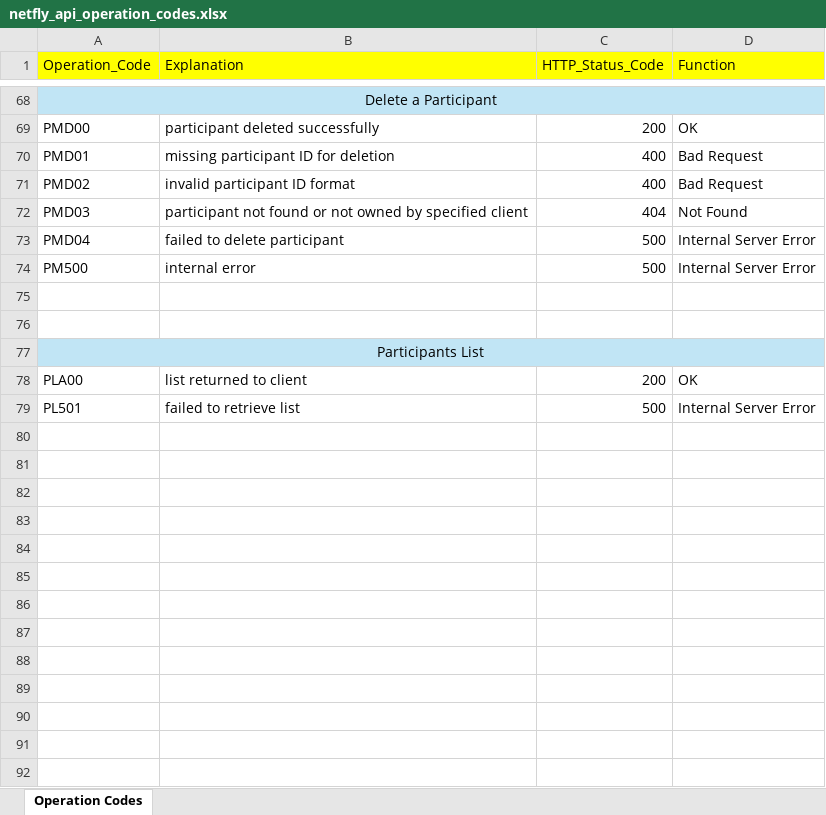
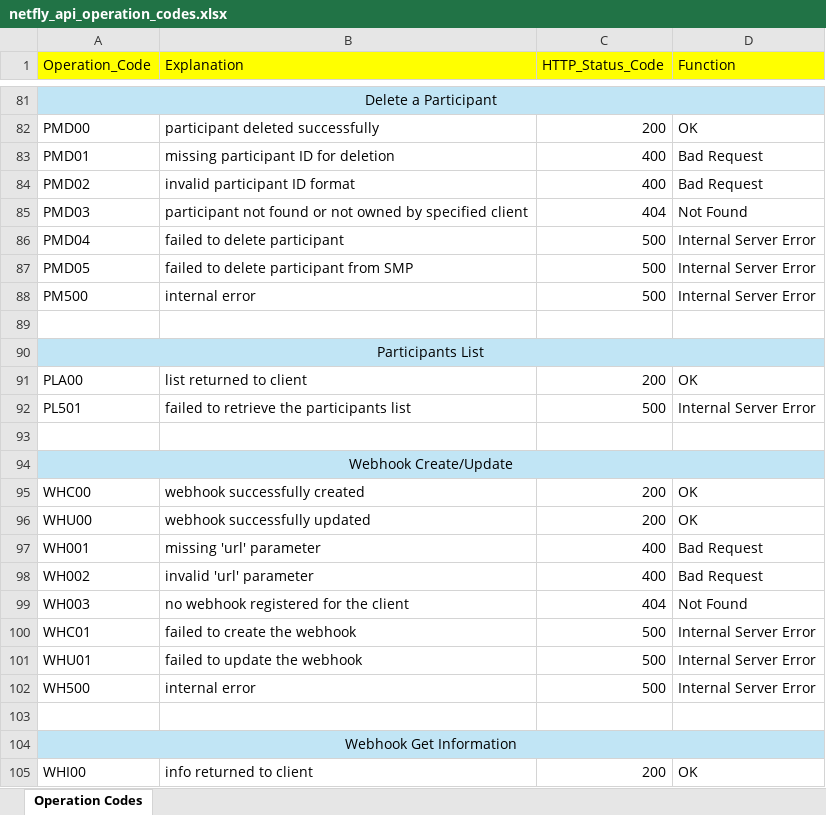
Before and after one commit to netflyapi/netfly-api-doc, an Excel workbook: netfly_api_operation_codes.xlsx, sheet Operation Codes, drawn as a sheet; only a part is shown, gaps mark what is left out; values as stored, in another font and other column widths than the file's, no borders; removed rows and columns are numbered as before the commit, all else as after; the diff covers the shown part only; the diff names each change by its address in the sheet, - before the commit and + after, or states it on an @@ line.

Commit message:
Add files via upload
API operation codes version August 24, 2025

```diff
--- a/netfly_api_operation_codes.xlsx (sheet Operation Codes)
+++ b/netfly_api_operation_codes.xlsx (sheet Operation Codes)
+row 87: PMD05 | failed to delete participant from SMP | 500 | Internal Server Error
-row 75: (empty)
-B92 (Explanation): failed to retrieve list
+B92 (Explanation): failed to retrieve the participants list
+row 93: (empty)
+row 94: Webhook Create/Update
+row 95: WHC00 | webhook successfully created | 200 | OK
+row 96: WHU00 | webhook successfully updated | 200 | OK
+row 97: WH001 | missing 'url' parameter | 400 | Bad Request
+row 98: WH002 | invalid 'url' parameter | 400 | Bad Request
+row 99: WH003 | no webhook registered for the client | 404 | Not Found
+row 100: WHC01 | failed to create the webhook | 500 | Internal Server Error
+row 101: WHU01 | failed to update the webhook | 500 | Internal Server Error
+row 102: WH500 | internal error | 500 | Internal Server Error
+row 103: (empty)
+row 104: Webhook Get Information
+row 105: WHI00 | info returned to client | 200 | OK
```
Also changed, not shown: 28 added rows elsewhere in this sheet.
